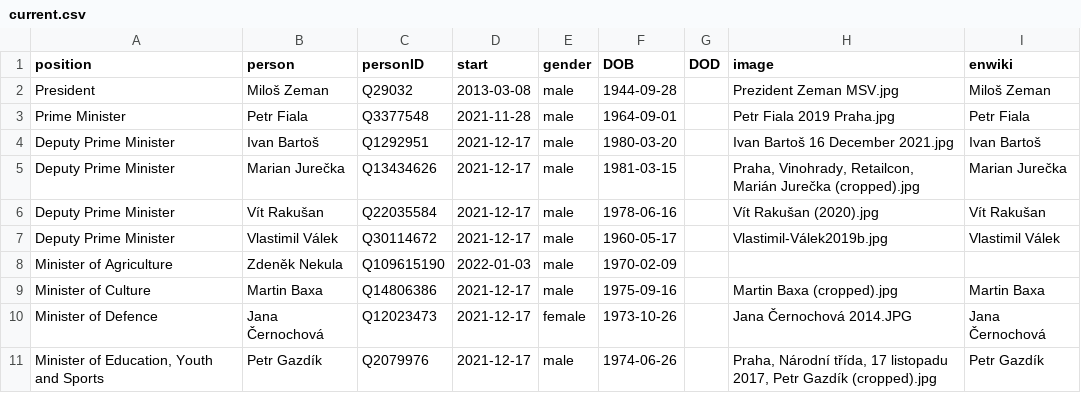
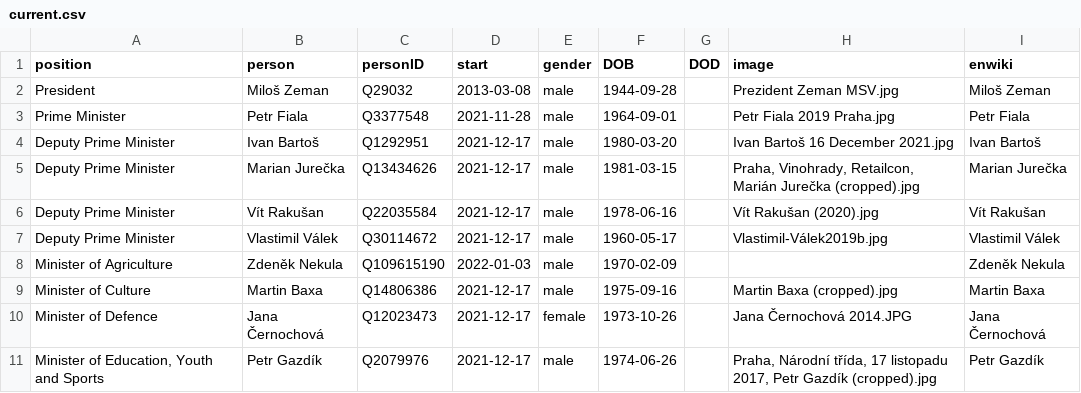
Before and after one commit to every-politician-scrapers/czech-ministers, a CSV file: html/current.csv, drawn as a sheet; only a part is shown.

```diff
--- a/html/current.csv
+++ b/html/current.csv
@@ -7,3 +7,3 @@ Deputy Prime Minister,Vít Rakušan,Q22035584,2021-12-17,male,1978-06-16,,Vít R
 Deputy Prime Minister,Vlastimil Válek,Q30114672,2021-12-17,male,1960-05-17,,Vlastimil-Válek2019b.jpg,Vlastimil Válek
-Minister of Agriculture,Zdeněk Nekula,Q109615190,2022-01-03,male,1970-02-09,,,
+Minister of Agriculture,Zdeněk Nekula,Q109615190,2022-01-03,male,1970-02-09,,,Zdeněk Nekula
 Minister of Culture,Martin Baxa,Q14806386,2021-12-17,male,1975-09-16,,Martin Baxa (cropped).jpg,Martin Baxa
```
Also changed, not shown: html/holders21.csv, html/legislators.csv.
